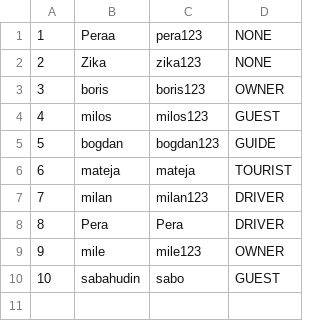
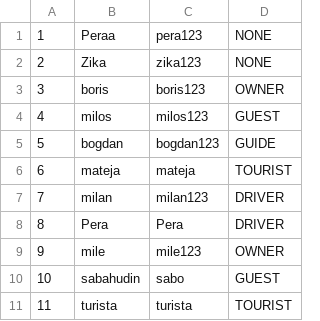
Before and after one commit to matejaaj/Booking, a CSV file: Resources/Data/users.csv, drawn as a sheet; the diff names each change by its address in the sheet, - before the commit and + after, or states it on an @@ line.

```diff
--- a/Resources/Data/users.csv
+++ b/Resources/Data/users.csv
+row 11: 11 | turista | turista | TOURIST
```
Also changed, not shown: Resources/Data/detailedlocation.csv, Resources/Data/drivereservation.csv, 13 other files.
